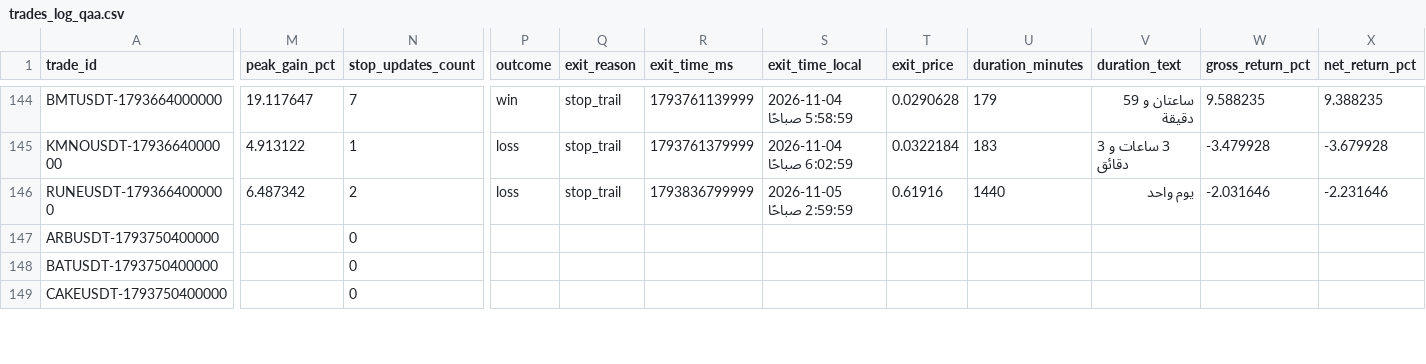
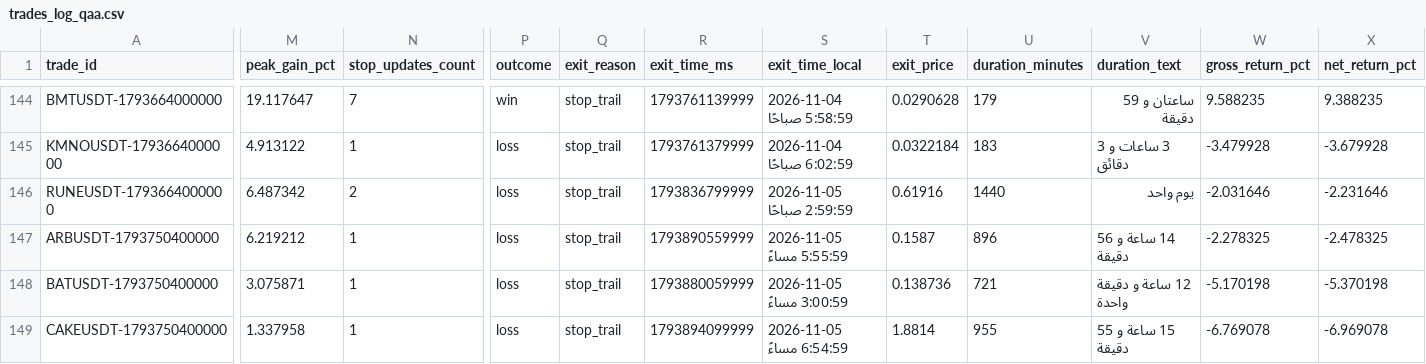
Before and after one commit to turky4500/binance-spot-usdt-signal-bot, a CSV file: data/trades_log_qaa.csv, drawn as a sheet; only a part is shown, gaps mark what is left out; the diff covers the shown part only; the diff names each change by its address in the sheet, - before the commit and + after, or states it on an @@ line.

```diff
--- a/data/trades_log_qaa.csv
+++ b/data/trades_log_qaa.csv
-M147 (peak_gain_pct): (empty)
+M147 (peak_gain_pct): 6.219212
-N147:N149 (stop_updates_count): 0
+N147:N149 (stop_updates_count): 1
-P147:P149 (outcome): (empty)
+P147:P149 (outcome): loss
-Q147:Q149 (exit_reason): (empty)
+Q147:Q149 (exit_reason): stop_trail
-R147 (exit_time_ms): (empty)
+R147 (exit_time_ms): 1793890559999
-S147 (exit_time_local): (empty)
+S147 (exit_time_local): 2026-11-05 5:55:59 مساءً
-T147 (exit_price): (empty)
+T147 (exit_price): 0.1587
-U147 (duration_minutes): (empty)
+U147 (duration_minutes): 896
-V147 (duration_text): (empty)
+V147 (duration_text): 14 ساعة و 56 دقيقة
-W147 (gross_return_pct): (empty)
+W147 (gross_return_pct): -2.278325
-X147 (net_return_pct): (empty)
+X147 (net_return_pct): -2.478325
-M148 (peak_gain_pct): (empty)
+M148 (peak_gain_pct): 3.075871
-R148 (exit_time_ms): (empty)
+R148 (exit_time_ms): 1793880059999
-S148 (exit_time_local): (empty)
+S148 (exit_time_local): 2026-11-05 3:00:59 مساءً
-T148 (exit_price): (empty)
+T148 (exit_price): 0.138736
-U148 (duration_minutes): (empty)
+U148 (duration_minutes): 721
-V148 (duration_text): (empty)
+V148 (duration_text): 12 ساعة و دقيقة واحدة
-W148 (gross_return_pct): (empty)
+W148 (gross_return_pct): -5.170198
-X148 (net_return_pct): (empty)
+X148 (net_return_pct): -5.370198
-M149 (peak_gain_pct): (empty)
+M149 (peak_gain_pct): 1.337958
-R149 (exit_time_ms): (empty)
+R149 (exit_time_ms): 1793894099999
-S149 (exit_time_local): (empty)
+S149 (exit_time_local): 2026-11-05 6:54:59 مساءً
-T149 (exit_price): (empty)
+T149 (exit_price): 1.8814
-U149 (duration_minutes): (empty)
+U149 (duration_minutes): 955
-V149 (duration_text): (empty)
+V149 (duration_text): 15 ساعة و 55 دقيقة
-W149 (gross_return_pct): (empty)
+W149 (gross_return_pct): -6.769078
-X149 (net_return_pct): (empty)
+X149 (net_return_pct): -6.969078
```
Also changed, not shown: 114 edited cells elsewhere in this file, 2 other files.
